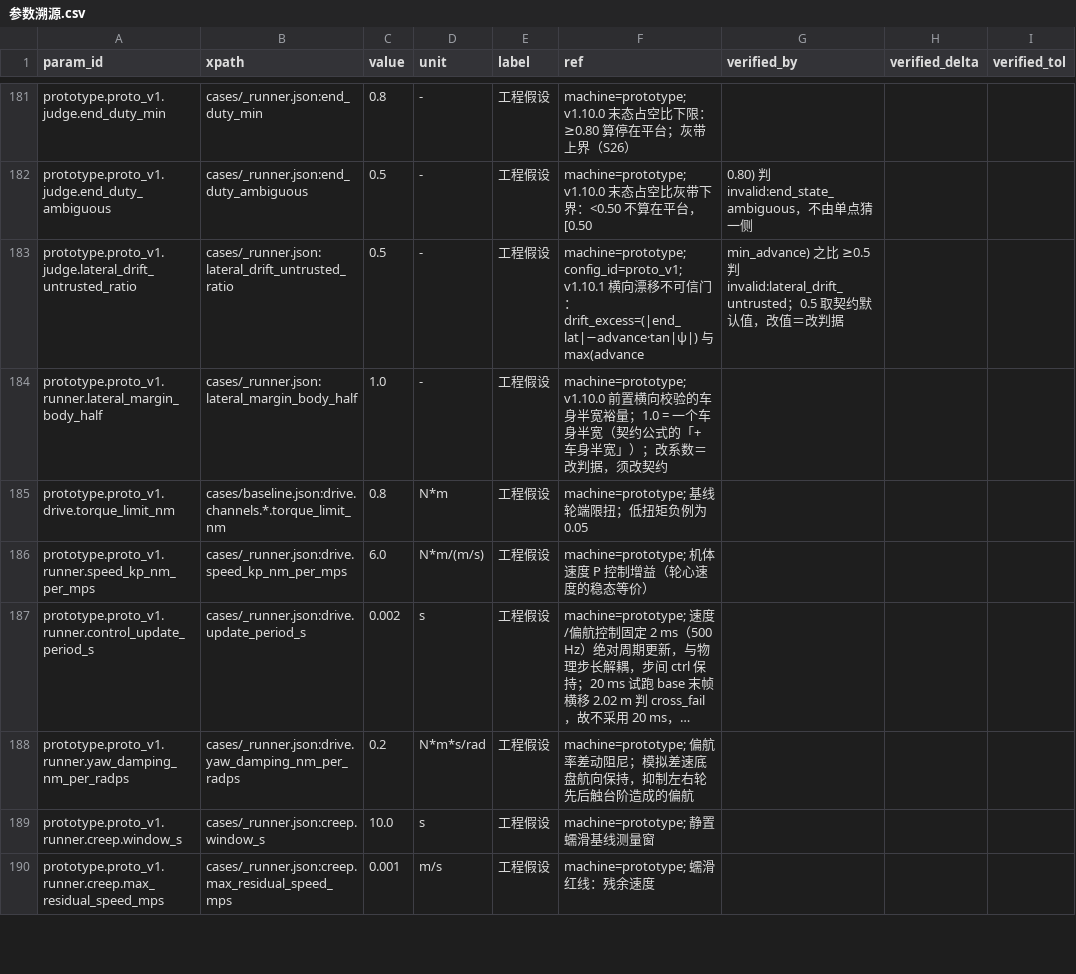
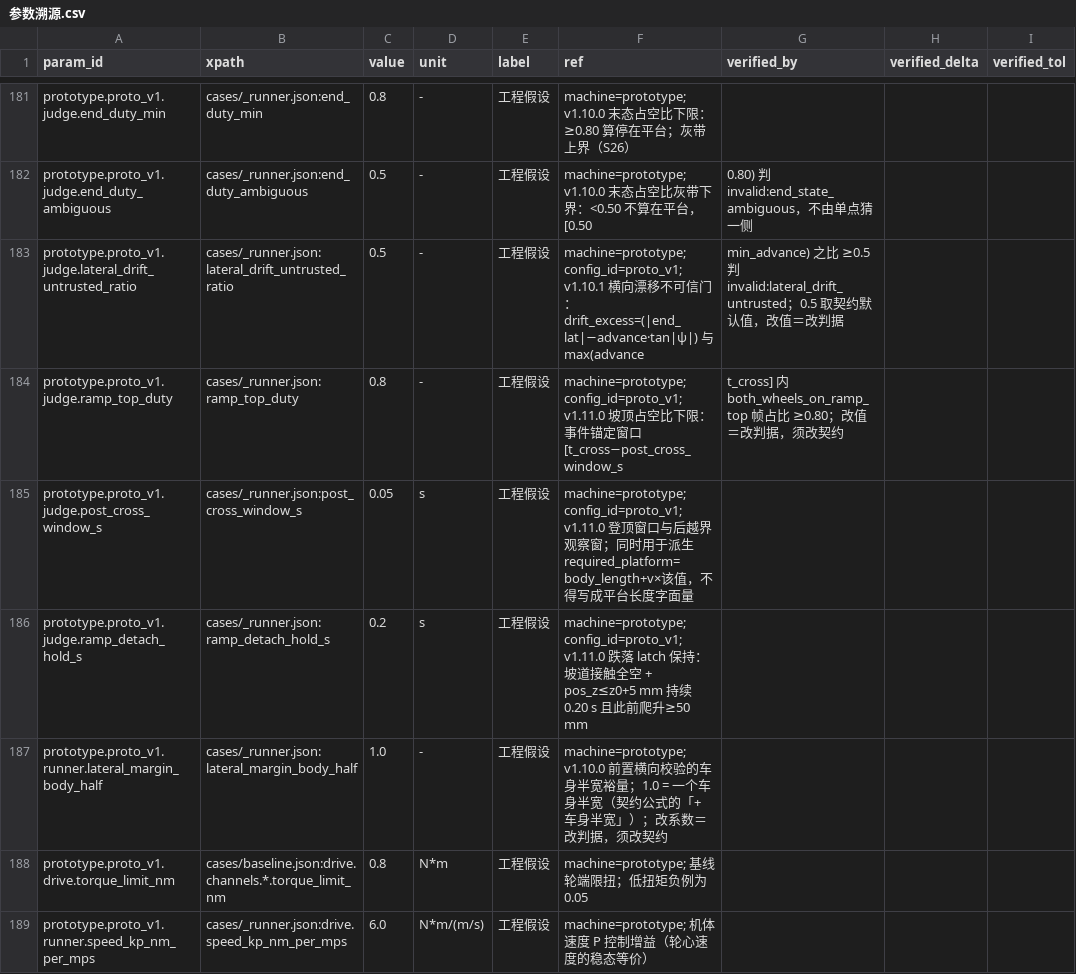
Before and after one commit to keylliucong/mujoco-robot-vacuum, a CSV file: docs/参数溯源.csv, drawn as a sheet; only a part is shown, gaps mark what is left out; the shorter side is filled out with more unchanged rows; long unchanged cells end in ….

```diff
--- a/docs/参数溯源.csv
+++ b/docs/参数溯源.csv
@@ -183,2 +183,5 @@ prototype.proto_v1.judge.end_duty_ambiguous,cases/_runner.json:end_duty_ambiguou
 prototype.proto_v1.judge.lateral_drift_untrusted_ratio,cases/_runner.json:lateral_drift_untrusted_ratio,0.5,-,工程假设,machine=prototype; config_id=proto_v1; v1.10.1 横向漂移不可信门：drift_excess=(|end_lat|−advance·tan|ψ|) 与 max(advance,min_advance) 之比 ≥0.5 判 invalid:lateral_drift_untrusted；0.5 取契约默认值，改值＝改判据,,,
+prototype.proto_v1.judge.ramp_top_duty,cases/_runner.json:ramp_top_duty,0.8,-,工程假设,machine=prototype; config_id=proto_v1; v1.11.0 坡顶占空比下限：事件锚定窗口 [t_cross−post_cross_window_s, t_cross] 内 both_wheels_on_ramp_top 帧占比 ≥0.80；改值＝改判据，须改契约,,,
+prototype.proto_v1.judge.post_cross_window_s,cases/_runner.json:post_cross_window_s,0.05,s,工程假设,machine=prototype; config_id=proto_v1; v1.11.0 登顶窗口与后越界观察窗；同时用于派生 required_platform=body_length+v×该值，不得写成平台长度字面量,,,
+prototype.proto_v1.judge.ramp_detach_hold_s,cases/_runner.json:ramp_detach_hold_s,0.2,s,工程假设,machine=prototype; config_id=proto_v1; v1.11.0 跌落 latch 保持：坡道接触全空 + pos_z≤z0+5 mm 持续 0.20 s 且此前爬升≥50 mm,,,
 prototype.proto_v1.runner.lateral_margin_body_half,cases/_runner.json:lateral_margin_body_half,1.0,-,工程假设,machine=prototype; v1.10.0 前置横向校验的车身半宽裕量；1.0 = 一个车身半宽（契约公式的「+ 车身半宽」）；改系数＝改判据，须改契约,,,
```
Also changed, not shown: docs/不确定度预算.csv, 10 other files.
